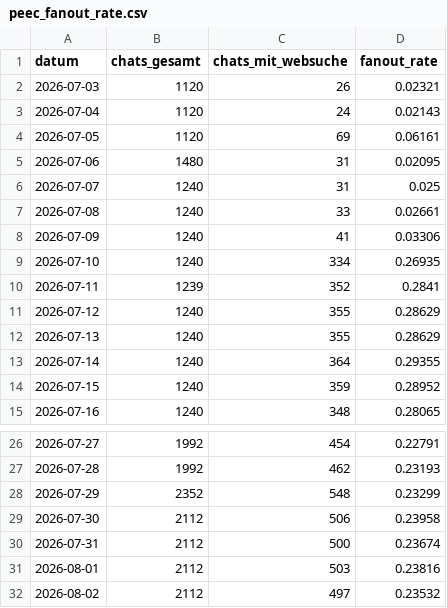
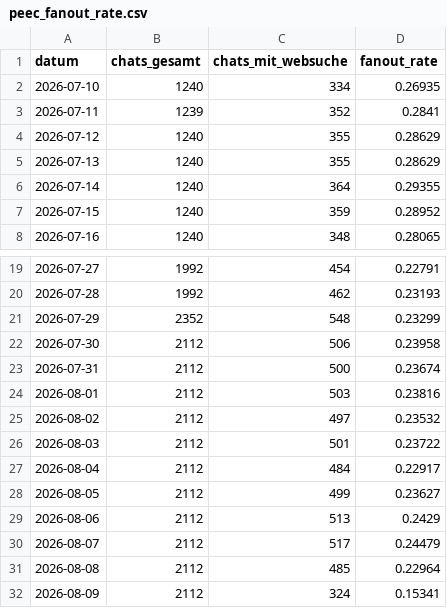
Before and after one commit to phoeser/LLM-Cockpit, a CSV file: data/peec_fanout_rate.csv, drawn as a sheet; only a part is shown, gaps mark what is left out; removed rows and columns are numbered as before the commit, all else as after; the diff names each change by its address in the sheet, - before the commit and + after, or states it on an @@ line.

Commit message:
Peec-Wochenexport 2026-08-10 (Fenster 2026-07-11..2026-08-09): Zellen, Panels, Footprint inkl. neutral, Prompt-Level, Nordstern, Kreuz-Matrix, Quellen/Actions/Segmente, Matcher-Validierung, Snapshots 2026-08-09

```diff
--- a/data/peec_fanout_rate.csv
+++ b/data/peec_fanout_rate.csv
-row 2: 2026-07-03 | 1120 | 26 | 0.02321
-row 3: 2026-07-04 | 1120 | 24 | 0.02143
-row 4: 2026-07-05 | 1120 | 69 | 0.06161
-row 5: 2026-07-06 | 1480 | 31 | 0.02095
-row 6: 2026-07-07 | 1240 | 31 | 0.025
-row 7: 2026-07-08 | 1240 | 33 | 0.02661
-row 8: 2026-07-09 | 1240 | 41 | 0.03306
+row 26: 2026-08-03 | 2112 | 501 | 0.23722
+row 27: 2026-08-04 | 2112 | 484 | 0.22917
+row 28: 2026-08-05 | 2112 | 499 | 0.23627
+row 29: 2026-08-06 | 2112 | 513 | 0.2429
+row 30: 2026-08-07 | 2112 | 517 | 0.24479
+row 31: 2026-08-08 | 2112 | 485 | 0.22964
+row 32: 2026-08-09 | 2112 | 324 | 0.15341
```
Also changed, not shown: 12 other files.
